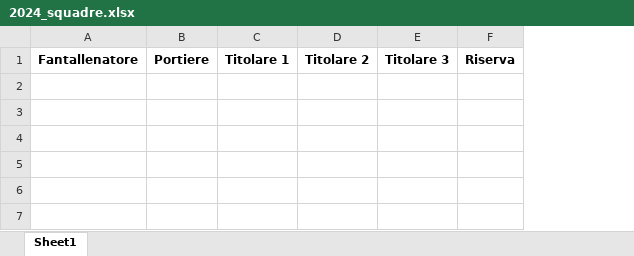
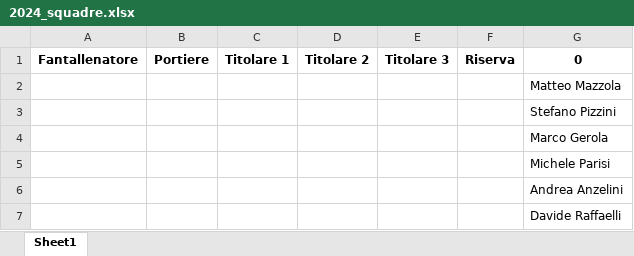
Before and after one commit to chumpblocckami/fantacalciosplash_lizzana, an Excel workbook: assets/2024_squadre.xlsx, sheet Sheet1, drawn as a sheet; values as stored, in another font and other column widths than the file's, no borders; the diff names each change by its address in the sheet, - before the commit and + after, or states it on an @@ line.

Commit message:
Added Matteo Mazzola team

```diff
--- a/assets/2024_squadre.xlsx (sheet Sheet1)
+++ b/assets/2024_squadre.xlsx (sheet Sheet1)
+column G, row 1: 0
+row 2:  |  |  |  |  |  | Matteo Mazzola
+row 3:  |  |  |  |  |  | Stefano Pizzini
+row 4:  |  |  |  |  |  | Marco Gerola
+row 5:  |  |  |  |  |  | Michele Parisi
+row 6:  |  |  |  |  |  | Andrea Anzelini
+row 7:  |  |  |  |  |  | Davide Raffaelli
```
